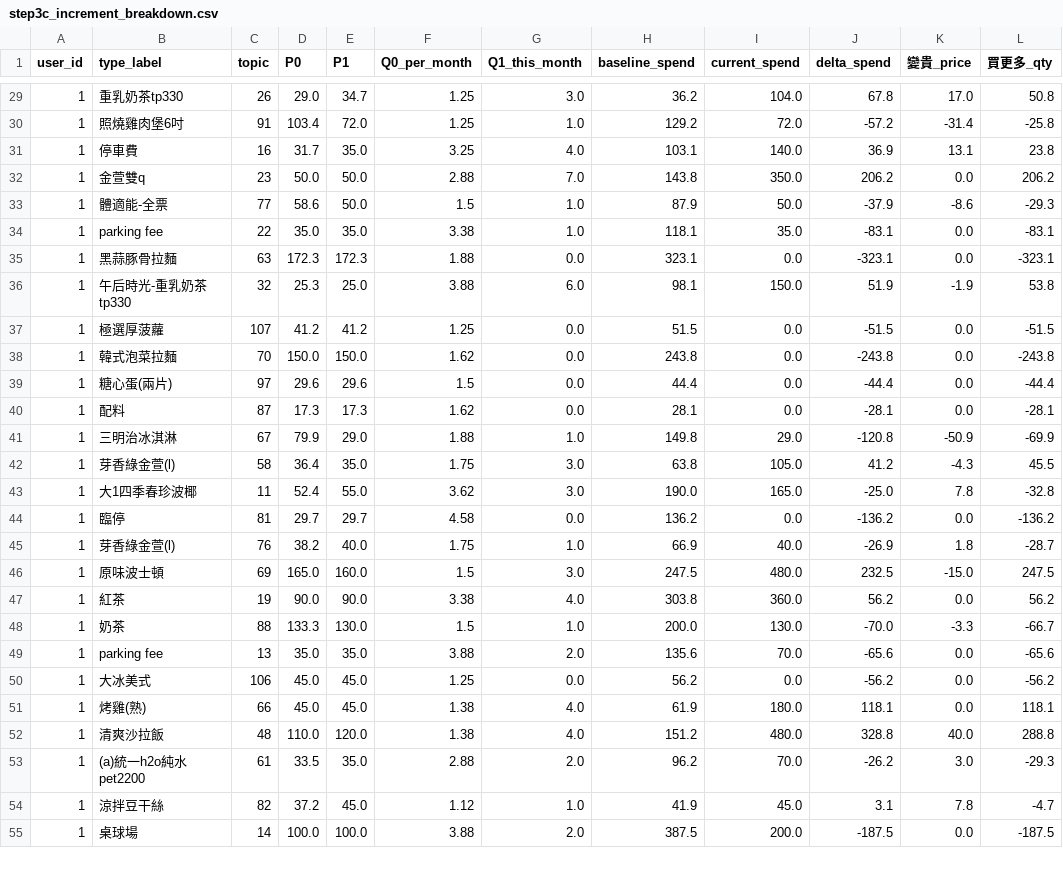
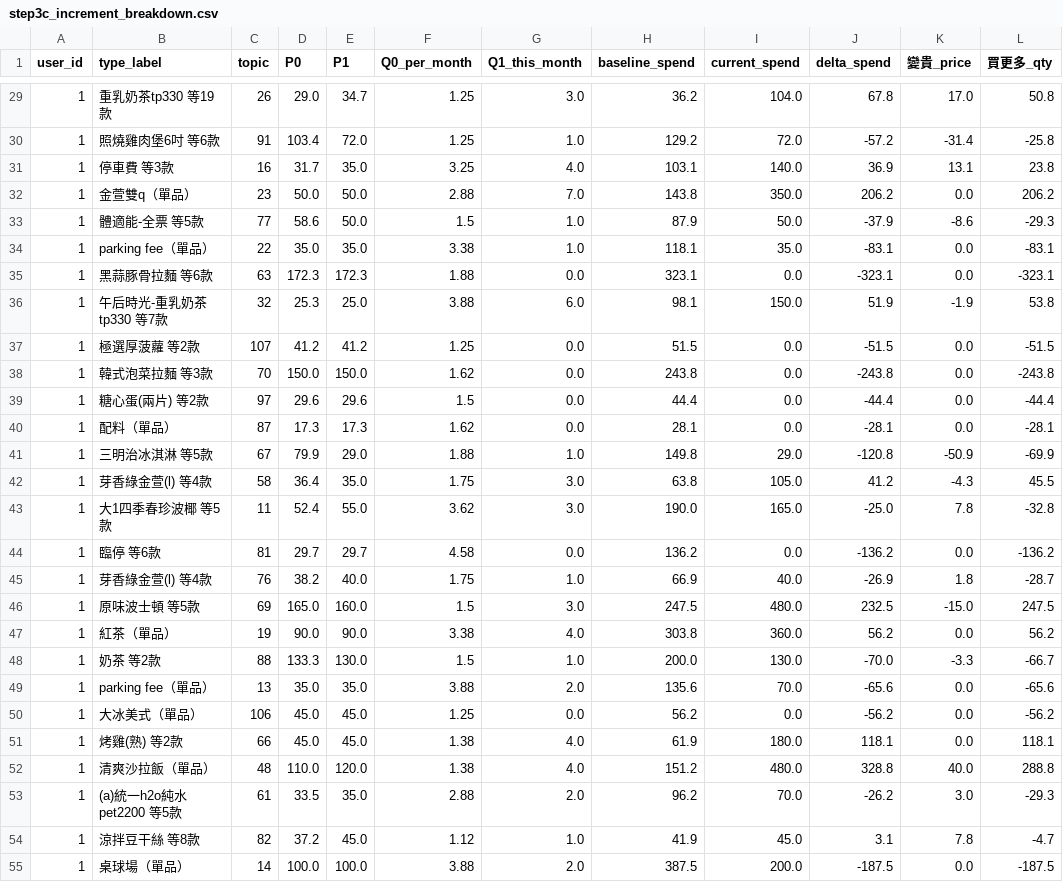
Before and after one commit to nalada16/ReceiptAnalysis_DL_final, a CSV file: member_c/outputs/step3c_increment_breakdown.csv, drawn as a sheet; only a part is shown, gaps mark what is left out; the diff covers the shown part only.

```diff
--- a/member_c/outputs/step3c_increment_breakdown.csv
+++ b/member_c/outputs/step3c_increment_breakdown.csv
@@ -29,27 +29,27 @@
-1,重乳奶茶tp330,26,29.0,34.7,1.25,3.0,36.2,104.0,67.8,17.0,50.8
-1,照燒雞肉堡6吋,91,103.4,72.0,1.25,1.0,129.2,72.0,-57.2,-31.4,-25.8
-1,停車費,16,31.7,35.0,3.25,4.0,103.1,140.0,36.9,13.1,23.8
-1,金萱雙q,23,50.0,50.0,2.88,7.0,143.8,350.0,206.2,0.0,206.2
-1,體適能-全票,77,58.6,50.0,1.5,1.0,87.9,50.0,-37.9,-8.6,-29.3
-1,parking fee,22,35.0,35.0,3.38,1.0,118.1,35.0,-83.1,0.0,-83.1
-1,黑蒜豚骨拉麵,63,172.3,172.3,1.88,0.0,323.1,0.0,-323.1,0.0,-323.1
-1,午后時光-重乳奶茶tp330,32,25.3,25.0,3.88,6.0,98.1,150.0,51.9,-1.9,53.8
-1,極選厚菠蘿,107,41.2,41.2,1.25,0.0,51.5,0.0,-51.5,0.0,-51.5
-1,韓式泡菜拉麵,70,150.0,150.0,1.62,0.0,243.8,0.0,-243.8,0.0,-243.8
-1,糖心蛋(兩片),97,29.6,29.6,1.5,0.0,44.4,0.0,-44.4,0.0,-44.4
-1,配料,87,17.3,17.3,1.62,0.0,28.1,0.0,-28.1,0.0,-28.1
-1,三明治冰淇淋,67,79.9,29.0,1.88,1.0,149.8,29.0,-120.8,-50.9,-69.9
-1,芽香綠金萱(l),58,36.4,35.0,1.75,3.0,63.8,105.0,41.2,-4.3,45.5
-1,大1四季春珍波椰,11,52.4,55.0,3.62,3.0,190.0,165.0,-25.0,7.8,-32.8
-1,臨停,81,29.7,29.7,4.58,0.0,136.2,0.0,-136.2,0.0,-136.2
-1,芽香綠金萱(l),76,38.2,40.0,1.75,1.0,66.9,40.0,-26.9,1.8,-28.7
-1,原味波士頓,69,165.0,160.0,1.5,3.0,247.5,480.0,232.5,-15.0,247.5
-1,紅茶,19,90.0,90.0,3.38,4.0,303.8,360.0,56.2,0.0,56.2
-1,奶茶,88,133.3,130.0,1.5,1.0,200.0,130.0,-70.0,-3.3,-66.7
-1,parking fee,13,35.0,35.0,3.88,2.0,135.6,70.0,-65.6,0.0,-65.6
-1,大冰美式,106,45.0,45.0,1.25,0.0,56.2,0.0,-56.2,0.0,-56.2
-1,烤雞(熟),66,45.0,45.0,1.38,4.0,61.9,180.0,118.1,0.0,118.1
-1,清爽沙拉飯,48,110.0,120.0,1.38,4.0,151.2,480.0,328.8,40.0,288.8
-1,(a)統一h2o純水pet2200,61,33.5,35.0,2.88,2.0,96.2,70.0,-26.2,3.0,-29.3
-1,涼拌豆干絲,82,37.2,45.0,1.12,1.0,41.9,45.0,3.1,7.8,-4.7
-1,桌球場,14,100.0,100.0,3.88,2.0,387.5,200.0,-187.5,0.0,-187.5
+1,重乳奶茶tp330 等19款,26,29.0,34.7,1.25,3.0,36.2,104.0,67.8,17.0,50.8
+1,照燒雞肉堡6吋 等6款,91,103.4,72.0,1.25,1.0,129.2,72.0,-57.2,-31.4,-25.8
+1,停車費 等3款,16,31.7,35.0,3.25,4.0,103.1,140.0,36.9,13.1,23.8
+1,金萱雙q（單品）,23,50.0,50.0,2.88,7.0,143.8,350.0,206.2,0.0,206.2
+1,體適能-全票 等5款,77,58.6,50.0,1.5,1.0,87.9,50.0,-37.9,-8.6,-29.3
+1,parking fee（單品）,22,35.0,35.0,3.38,1.0,118.1,35.0,-83.1,0.0,-83.1
+1,黑蒜豚骨拉麵 等6款,63,172.3,172.3,1.88,0.0,323.1,0.0,-323.1,0.0,-323.1
+1,午后時光-重乳奶茶tp330 等7款,32,25.3,25.0,3.88,6.0,98.1,150.0,51.9,-1.9,53.8
+1,極選厚菠蘿 等2款,107,41.2,41.2,1.25,0.0,51.5,0.0,-51.5,0.0,-51.5
+1,韓式泡菜拉麵 等3款,70,150.0,150.0,1.62,0.0,243.8,0.0,-243.8,0.0,-243.8
+1,糖心蛋(兩片) 等2款,97,29.6,29.6,1.5,0.0,44.4,0.0,-44.4,0.0,-44.4
+1,配料（單品）,87,17.3,17.3,1.62,0.0,28.1,0.0,-28.1,0.0,-28.1
+1,三明治冰淇淋 等5款,67,79.9,29.0,1.88,1.0,149.8,29.0,-120.8,-50.9,-69.9
+1,芽香綠金萱(l) 等4款,58,36.4,35.0,1.75,3.0,63.8,105.0,41.2,-4.3,45.5
+1,大1四季春珍波椰 等5款,11,52.4,55.0,3.62,3.0,190.0,165.0,-25.0,7.8,-32.8
+1,臨停 等6款,81,29.7,29.7,4.58,0.0,136.2,0.0,-136.2,0.0,-136.2
+1,芽香綠金萱(l) 等4款,76,38.2,40.0,1.75,1.0,66.9,40.0,-26.9,1.8,-28.7
+1,原味波士頓 等5款,69,165.0,160.0,1.5,3.0,247.5,480.0,232.5,-15.0,247.5
+1,紅茶（單品）,19,90.0,90.0,3.38,4.0,303.8,360.0,56.2,0.0,56.2
+1,奶茶 等2款,88,133.3,130.0,1.5,1.0,200.0,130.0,-70.0,-3.3,-66.7
+1,parking fee（單品）,13,35.0,35.0,3.88,2.0,135.6,70.0,-65.6,0.0,-65.6
+1,大冰美式（單品）,106,45.0,45.0,1.25,0.0,56.2,0.0,-56.2,0.0,-56.2
+1,烤雞(熟) 等2款,66,45.0,45.0,1.38,4.0,61.9,180.0,118.1,0.0,118.1
+1,清爽沙拉飯（單品）,48,110.0,120.0,1.38,4.0,151.2,480.0,328.8,40.0,288.8
+1,(a)統一h2o純水pet2200 等5款,61,33.5,35.0,2.88,2.0,96.2,70.0,-26.2,3.0,-29.3
+1,涼拌豆干絲 等8款,82,37.2,45.0,1.12,1.0,41.9,45.0,3.1,7.8,-4.7
+1,桌球場（單品）,14,100.0,100.0,3.88,2.0,387.5,200.0,-187.5,0.0,-187.5
```
Also changed, not shown: 54 edited cells elsewhere in this file, member_c/per_user_pipeline/outputs/pu_step3c_increment_breakdown.csv, 32 other files.
